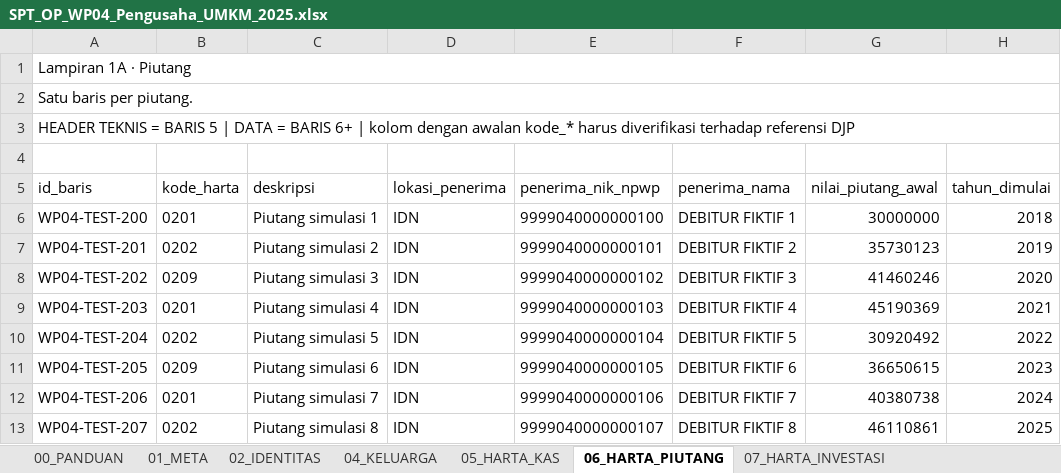
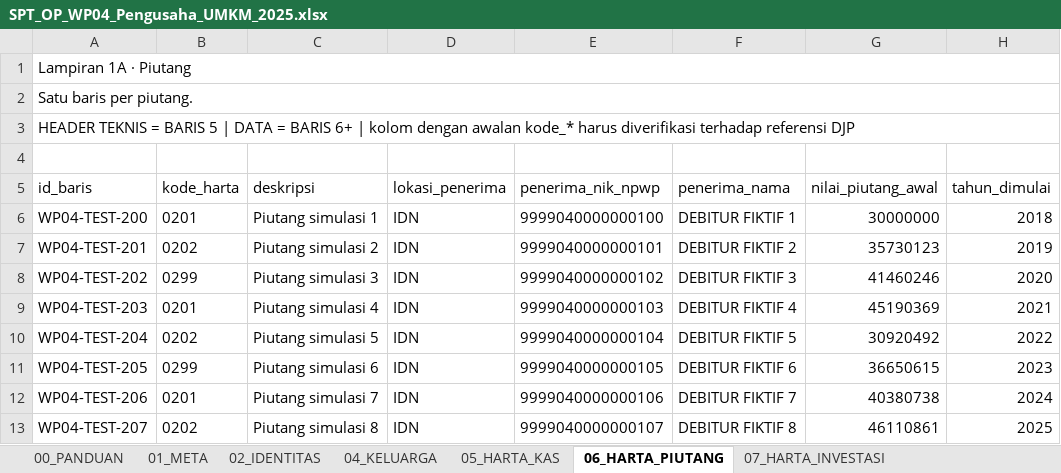
Before and after one commit to ripitaspace/web-dewi, an Excel workbook: public/tools/spt-op/examples/SPT_OP_WP04_Pengusaha_UMKM_2025.xlsx, sheet 06_HARTA_PIUTANG, drawn as a sheet; only a part is shown; values as stored, in another font and other column widths than the file's, no borders; the diff names each change by its address in the sheet, - before the commit and + after, or states it on an @@ line.

```diff
--- a/public/tools/spt-op/examples/SPT_OP_WP04_Pengusaha_UMKM_2025.xlsx (sheet 06_HARTA_PIUTANG)
+++ b/public/tools/spt-op/examples/SPT_OP_WP04_Pengusaha_UMKM_2025.xlsx (sheet 06_HARTA_PIUTANG)
-B8 (kode_harta): 0209
+B8 (kode_harta): 0299
-B11 (kode_harta): 0209
+B11 (kode_harta): 0299
```
Also changed, not shown: sheet 11_UTANG, sheet 04_KELUARGA, sheet 02_IDENTITAS, 3 other files.
